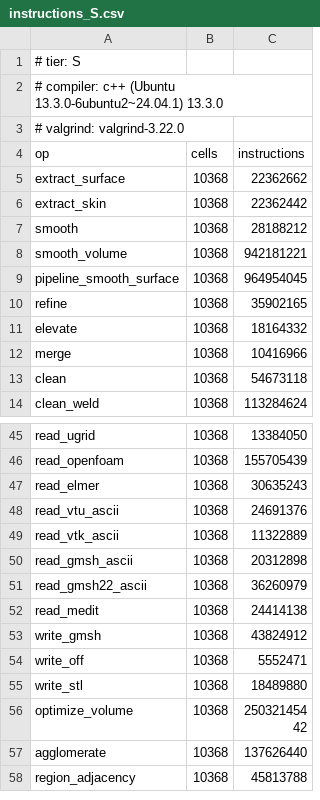
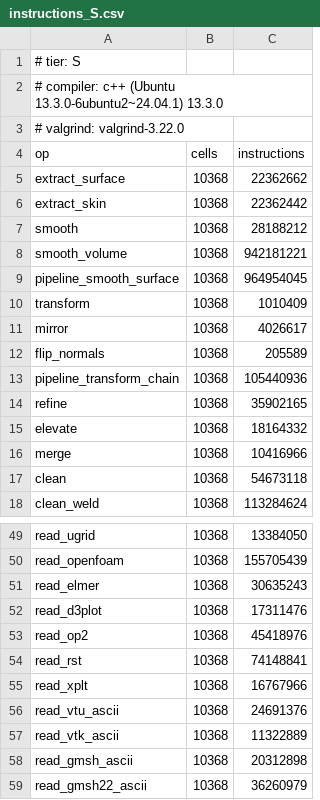
Before and after one commit to loumalouomega/meshioplusplus, a CSV file: benchmark/instructions_S.csv, drawn as a sheet; only a part is shown, gaps mark what is left out; the shorter side is filled out with more unchanged rows.

```diff
--- a/benchmark/instructions_S.csv
+++ b/benchmark/instructions_S.csv
@@ -9,2 +9,6 @@ smooth_volume,10368,942181221
 pipeline_smooth_surface,10368,964954045
+transform,10368,1010409
+mirror,10368,4026617
+flip_normals,10368,205589
+pipeline_transform_chain,10368,105440936
 refine,10368,35902165
@@ -47,2 +51,6 @@ read_openfoam,10368,155705439
 read_elmer,10368,30635243
+read_d3plot,10368,17311476
+read_op2,10368,45418976
+read_rst,10368,74148841
+read_xplt,10368,16767966
 read_vtu_ascii,10368,24691376
```
Also changed, not shown: 1 other file.
